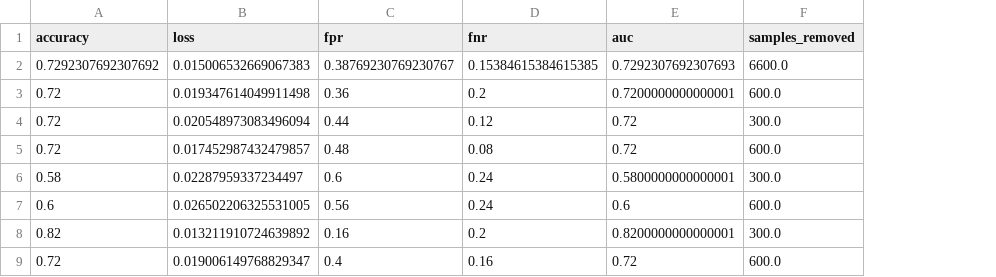
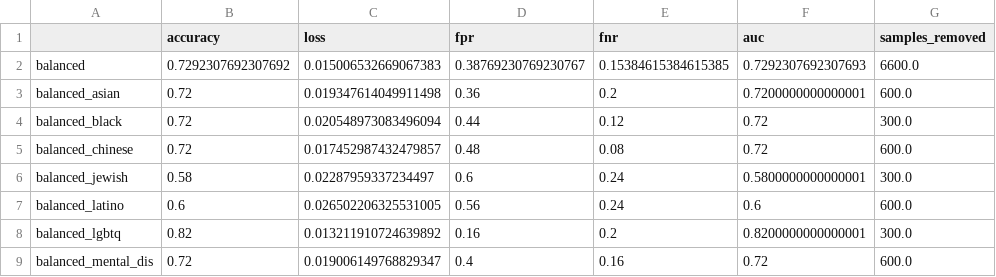
Before and after one commit to ana-alekseeva/tda_for_fairness, a CSV file: res/toxigen/comparison_table.csv, drawn as a sheet; only a part is shown; the diff names each change by its address in the sheet, - before the commit and + after, or states it on an @@ line.

```diff
--- a/res/toxigen/comparison_table.csv
+++ b/res/toxigen/comparison_table.csv
+column A, rows 2-9: balanced | balanced_asian | balanced_black | balanced_chinese | balanced_jewish | balanced_latino | balanced_lgbtq | balanced_mental_dis
```
Also changed, not shown: 7 other files.
